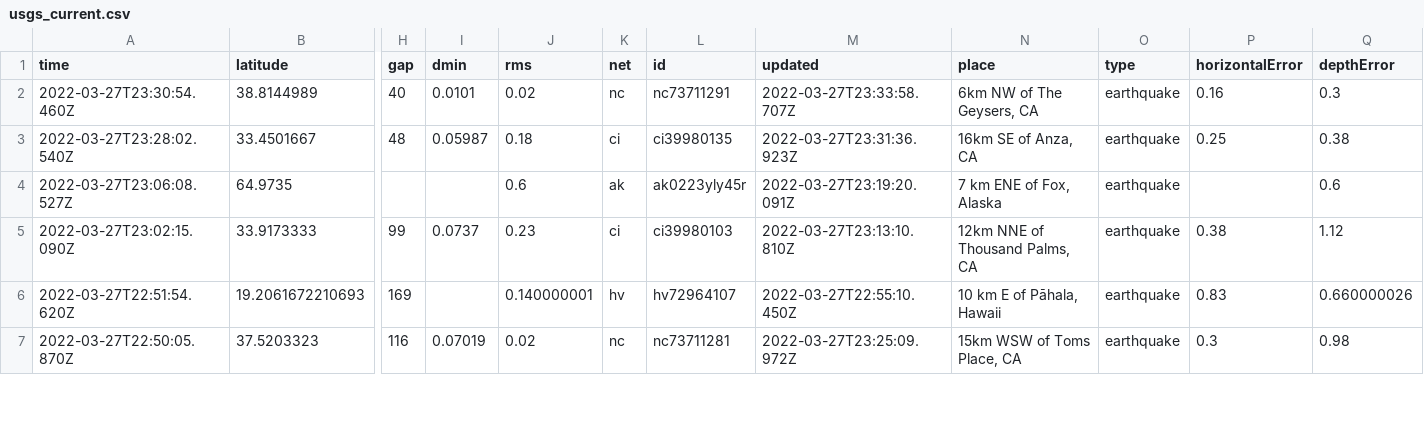
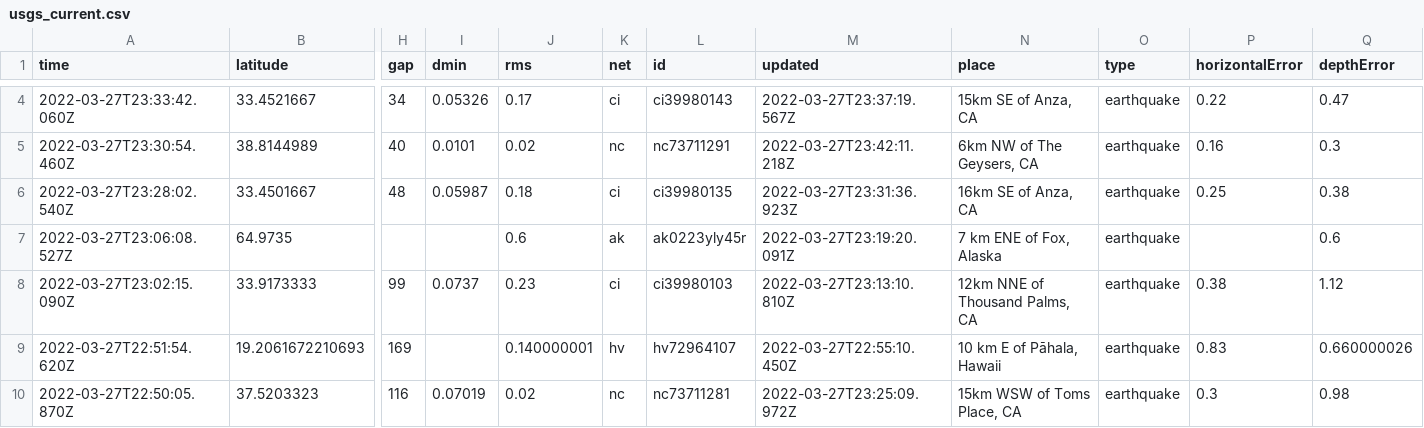
Before and after one commit to LauriNuoska/NICARharjoitus, a CSV file: usgs_current.csv, drawn as a sheet; only a part is shown, gaps mark what is left out; addresses are those after the commit; rows hold the shown columns only; the diff covers the shown part only; the diff names each change by its address in the sheet, - before the commit and + after, or states it on an @@ line.

```diff
--- a/usgs_current.csv
+++ b/usgs_current.csv
+row 4: 2022-03-27T23:33:42.060Z | 33.4521667 | 34 | 0.05326 | 0.17 | ci | ci39980143 | 2022-03-27T23:37:19.567Z | 15km SE of Anza, CA | earthquake | 0.22 | 0.47
-M5 (updated): 2022-03-27T23:33:58.707Z
+M5 (updated): 2022-03-27T23:42:11.218Z
```
Also changed, not shown: 2 added rows and 10 edited cells elsewhere in this file, 1 other file.
